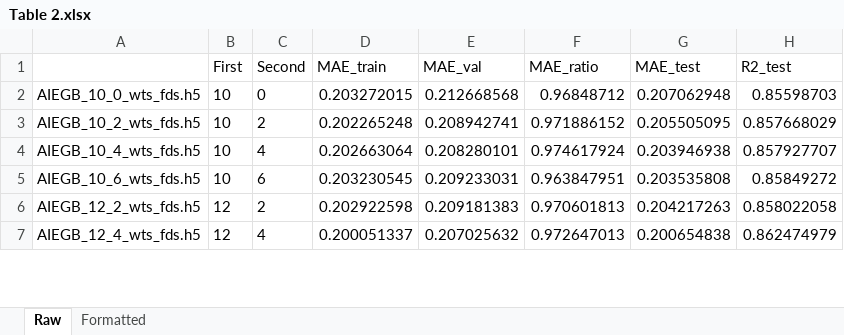
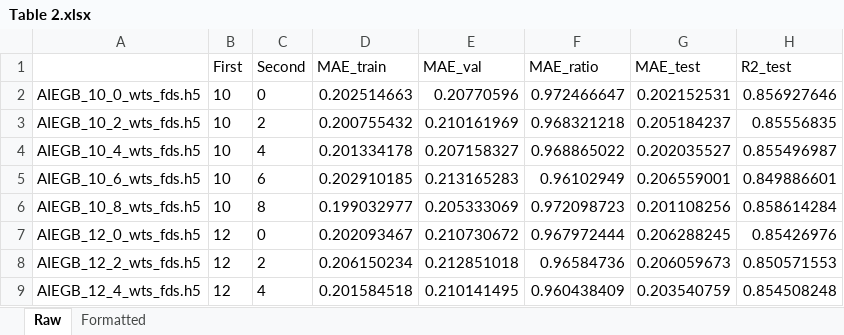
Before and after one commit to Blue-Matter/AI-MP-EGB, an Excel workbook: Tables for paper/Table 2.xlsx, sheet Raw, drawn as a sheet; only a part is shown; values as stored, in another font and other column widths than the file's, no borders; addresses are those after the commit; the diff covers the shown part only; the diff names each change by its address in the sheet, - before the commit and + after, or states it on an @@ line.

```diff
--- a/Tables for paper/Table 2.xlsx (sheet Raw)
+++ b/Tables for paper/Table 2.xlsx (sheet Raw)
-D2 (MAE_train): 0.203272015
+D2 (MAE_train): 0.202514663
-E2 (MAE_val): 0.212668568
+E2 (MAE_val): 0.20770596
-F2 (MAE_ratio): 0.96848712
+F2 (MAE_ratio): 0.972466647
-G2 (MAE_test): 0.207062948
+G2 (MAE_test): 0.202152531
-H2 (R2_test): 0.85598703
+H2 (R2_test): 0.856927646
-D3 (MAE_train): 0.202265248
+D3 (MAE_train): 0.200755432
-E3 (MAE_val): 0.208942741
+E3 (MAE_val): 0.210161969
-F3 (MAE_ratio): 0.971886152
+F3 (MAE_ratio): 0.968321218
-G3 (MAE_test): 0.205505095
+G3 (MAE_test): 0.205184237
-H3 (R2_test): 0.857668029
+H3 (R2_test): 0.85556835
-D4 (MAE_train): 0.202663064
+D4 (MAE_train): 0.201334178
-E4 (MAE_val): 0.208280101
+E4 (MAE_val): 0.207158327
-F4 (MAE_ratio): 0.974617924
+F4 (MAE_ratio): 0.968865022
-G4 (MAE_test): 0.203946938
+G4 (MAE_test): 0.202035527
-H4 (R2_test): 0.857927707
+H4 (R2_test): 0.855496987
-D5 (MAE_train): 0.203230545
+D5 (MAE_train): 0.202910185
-E5 (MAE_val): 0.209233031
+E5 (MAE_val): 0.213165283
-F5 (MAE_ratio): 0.963847951
+F5 (MAE_ratio): 0.96102949
-G5 (MAE_test): 0.203535808
+G5 (MAE_test): 0.206559001
-H5 (R2_test): 0.85849272
+H5 (R2_test): 0.849886601
+row 6: AIEGB_10_8_wts_fds.h5 | 10 | 8 | 0.199032977 | 0.205333069 | 0.972098723 | 0.201108256 | 0.858614284
+row 7: AIEGB_12_0_wts_fds.h5 | 12 | 0 | 0.202093467 | 0.210730672 | 0.967972444 | 0.206288245 | 0.85426976
-D8 (MAE_train): 0.202922598
+D8 (MAE_train): 0.206150234
-E8 (MAE_val): 0.209181383
+E8 (MAE_val): 0.212851018
-F8 (MAE_ratio): 0.970601813
+F8 (MAE_ratio): 0.96584736
-G8 (MAE_test): 0.204217263
+G8 (MAE_test): 0.206059673
-H8 (R2_test): 0.858022058
+H8 (R2_test): 0.850571553
-D9 (MAE_train): 0.200051337
+D9 (MAE_train): 0.201584518
-E9 (MAE_val): 0.207025632
+E9 (MAE_val): 0.210141495
-F9 (MAE_ratio): 0.972647013
+F9 (MAE_ratio): 0.960438409
-G9 (MAE_test): 0.200654838
+G9 (MAE_test): 0.203540759
-H9 (R2_test): 0.862474979
+H9 (R2_test): 0.854508248
```
Also changed, not shown: 22 added rows and 38 edited cells elsewhere in this sheet, sheet Formatted, formulas that keep their value, 49 other files.
